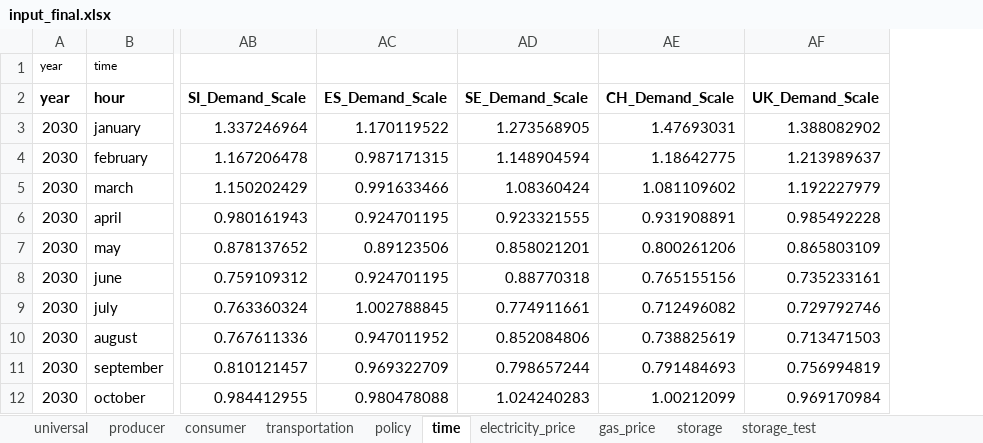
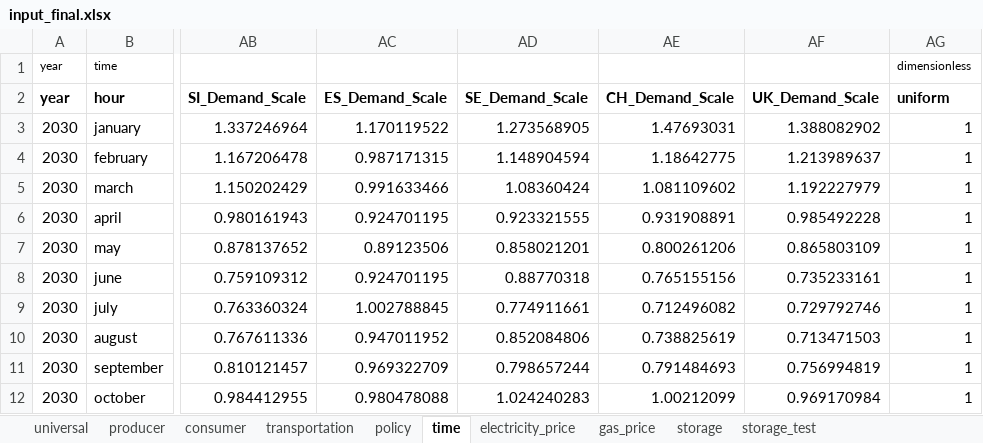
Before and after one commit to ericehrhardt/Case-Study-ETH, an Excel workbook: H2CS2/inputs/input_final.xlsx, sheet time, drawn as a sheet; only a part is shown, gaps mark what is left out; values as stored, in another font and other column widths than the file's, no borders; 1 other sheet too large or unreadable and not compared; the diff names each change by its address in the sheet, - before the commit and + after, or states it on an @@ line.

```diff
--- a/H2CS2/inputs/input_final.xlsx (sheet time)
+++ b/H2CS2/inputs/input_final.xlsx (sheet time)
+column AG (uniform), row 1: dimensionless; rows 3-12: all 1
```
Also changed, not shown: sheet storage, 3 other files.
